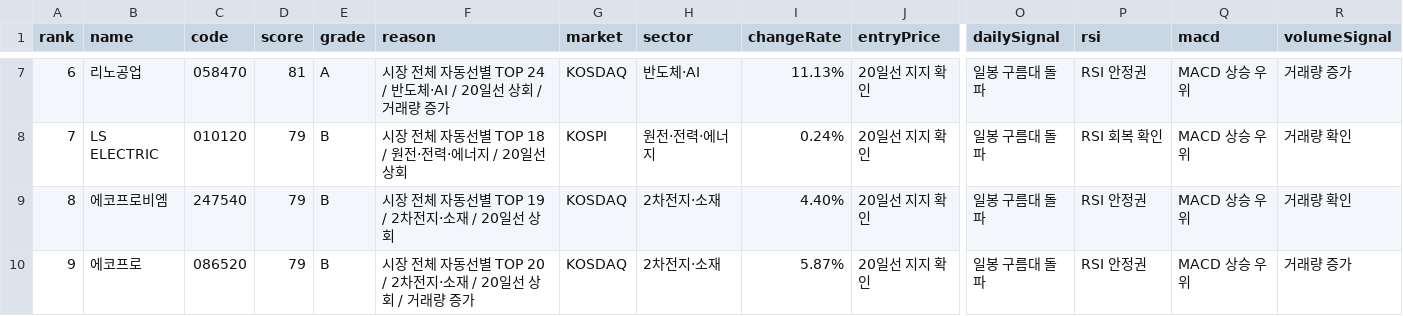
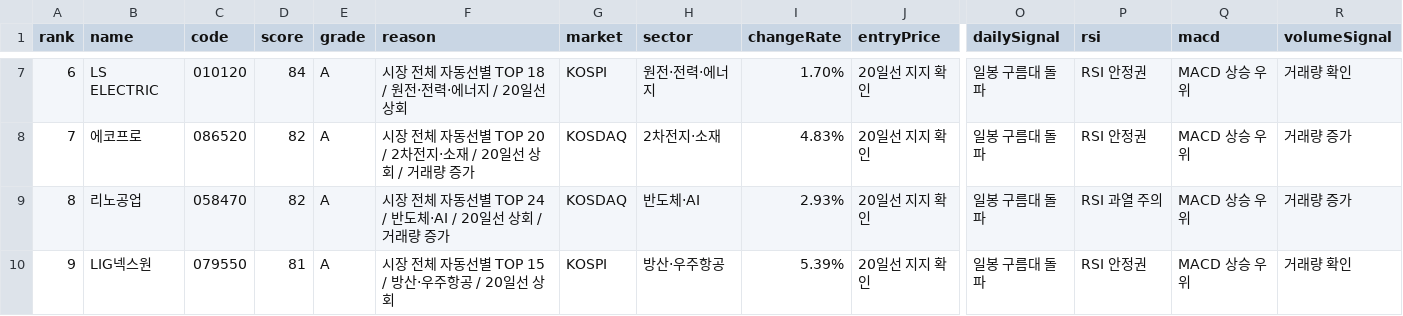
Before and after one commit to babbu28238/investment-json-data, a CSV file: stock_candidates_input.csv, drawn as a sheet; only a part is shown, gaps mark what is left out; the diff covers the shown part only; the diff names each change by its address in the sheet, - before the commit and + after, or states it on an @@ line.

```diff
--- a/stock_candidates_input.csv
+++ b/stock_candidates_input.csv
-B7 (name): 리노공업
+B7 (name): LS ELECTRIC
-C7 (code): 058470
+C7 (code): 010120
-D7 (score): 81
+D7 (score): 84
-F7 (reason): 시장 전체 자동선별 TOP 24 / 반도체·AI / 20일선 상회 / 거래량 증가
+F7 (reason): 시장 전체 자동선별 TOP 18 / 원전·전력·에너지 / 20일선 상회
-G7 (market): KOSDAQ
+G7 (market): KOSPI
-H7 (sector): 반도체·AI
+H7 (sector): 원전·전력·에너지
-I7 (changeRate): 11.13%
+I7 (changeRate): 1.70%
-R7 (volumeSignal): 거래량 증가
+R7 (volumeSignal): 거래량 확인
-B8 (name): LS ELECTRIC
+B8 (name): 에코프로
-C8 (code): 010120
+C8 (code): 086520
-D8:D9 (score): 79
+D8:D9 (score): 82
-E8:E10 (grade): B
+E8:E10 (grade): A
-F8 (reason): 시장 전체 자동선별 TOP 18 / 원전·전력·에너지 / 20일선 상회
+F8 (reason): 시장 전체 자동선별 TOP 20 / 2차전지·소재 / 20일선 상회 / 거래량 증가
-G8 (market): KOSPI
+G8 (market): KOSDAQ
-H8 (sector): 원전·전력·에너지
+H8 (sector): 2차전지·소재
-I8 (changeRate): 0.24%
+I8 (changeRate): 4.83%
-P8 (rsi): RSI 회복 확인
+P8 (rsi): RSI 안정권
-R8:R9 (volumeSignal): 거래량 확인
+R8:R9 (volumeSignal): 거래량 증가
-B9 (name): 에코프로비엠
+B9 (name): 리노공업
-C9 (code): 247540
+C9 (code): 058470
-F9 (reason): 시장 전체 자동선별 TOP 19 / 2차전지·소재 / 20일선 상회
+F9 (reason): 시장 전체 자동선별 TOP 24 / 반도체·AI / 20일선 상회 / 거래량 증가
-H9 (sector): 2차전지·소재
+H9 (sector): 반도체·AI
-I9 (changeRate): 4.40%
+I9 (changeRate): 2.93%
-P9 (rsi): RSI 안정권
+P9 (rsi): RSI 과열 주의
-B10 (name): 에코프로
+B10 (name): LIG넥스원
-C10 (code): 086520
+C10 (code): 079550
-D10 (score): 79
+D10 (score): 81
-F10 (reason): 시장 전체 자동선별 TOP 20 / 2차전지·소재 / 20일선 상회 / 거래량 증가
+F10 (reason): 시장 전체 자동선별 TOP 15 / 방산·우주항공 / 20일선 상회
-G10 (market): KOSDAQ
+G10 (market): KOSPI
-H10 (sector): 2차전지·소재
+H10 (sector): 방산·우주항공
-I10 (changeRate): 5.87%
+I10 (changeRate): 5.39%
-R10 (volumeSignal): 거래량 증가
+R10 (volumeSignal): 거래량 확인
```
Also changed, not shown: 119 edited cells elsewhere in this file, report_hints.csv, supply_flow_input.csv, 29 other files.
